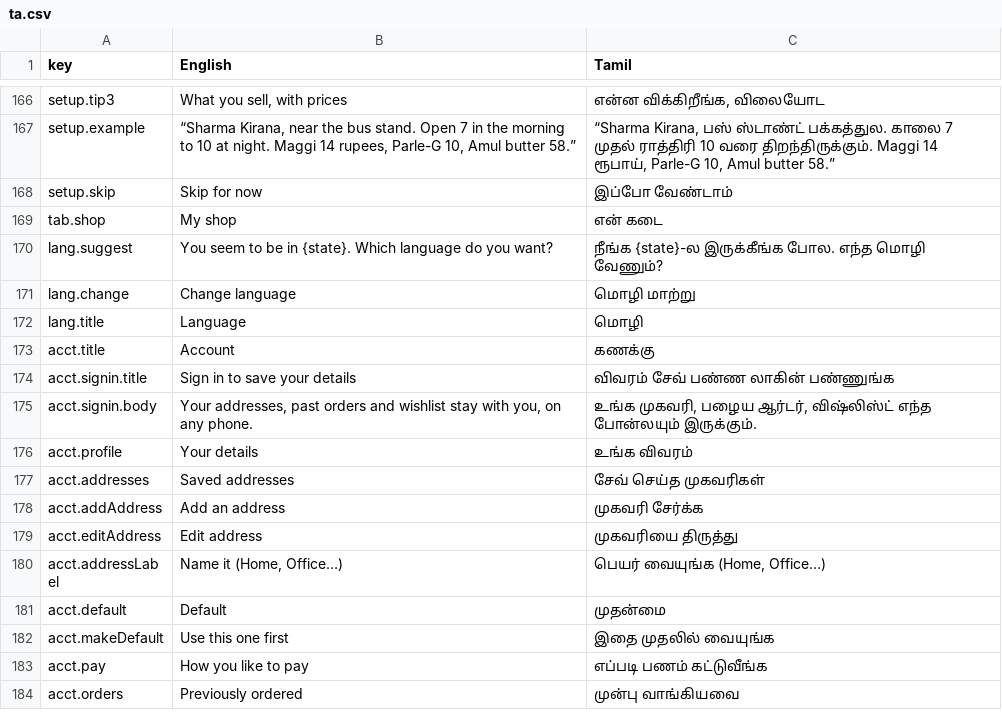
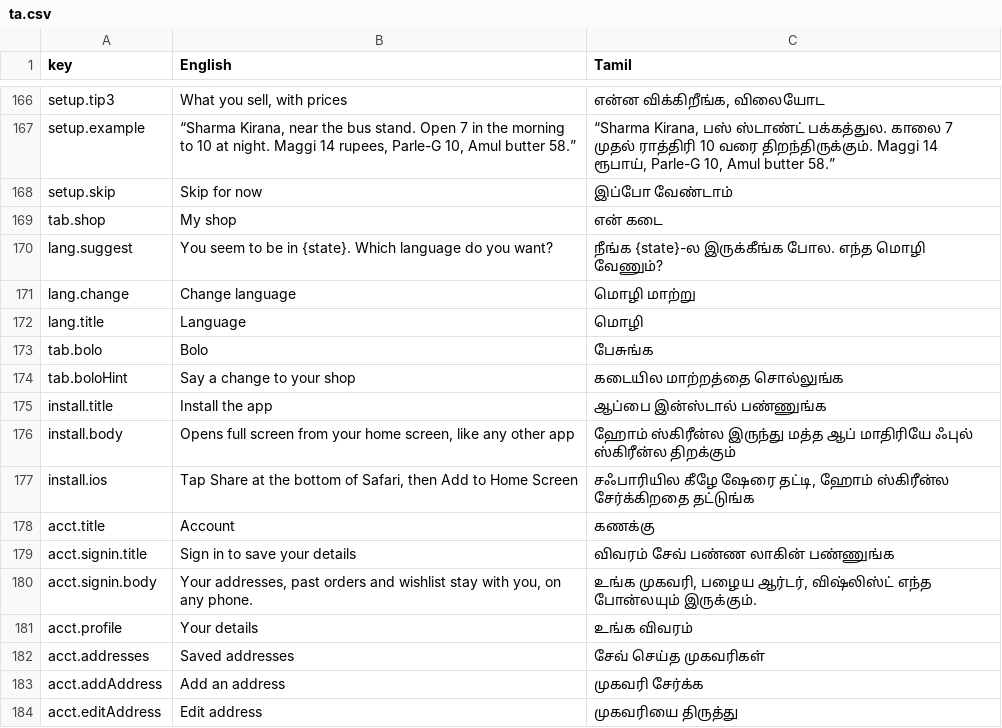
Before and after one commit to Stonebanks-js/ShelfVoice-AI, a CSV file: i18n-review/ta.csv, drawn as a sheet; only a part is shown, gaps mark what is left out; the shorter side is filled out with more unchanged rows.

Commit message:
Shops near you on a map (V-09)
Customers who share their location see nearby Shelf Voice shops on a map:
their rounded position as a blue dot and each shop as a red pin that
opens its page. Above the list on a phone, pinned beside it from 1024 px;
light and dark follow the phone. MapLibre GL 6.15 with OpenFreeMap tiles
(OpenStreetMap data): free, no account, no key. MapLibre loads only on
that screen; its worker is copied into public/vendor at build time.

nearby_shops also returns each shop's position rounded to about 100 m.
The security policy allows tiles.openfreemap.org and the privacy page
lists OpenFreeMap. Test builds turn the map off, so journeys never load
tiles from the internet.

Also: the install row and Bolo card in the nine regional languages.

```diff
--- a/i18n-review/ta.csv
+++ b/i18n-review/ta.csv
@@ -172,2 +172,7 @@
 "lang.title","Language","மொழி"
+"tab.bolo","Bolo","பேசுங்க"
+"tab.boloHint","Say a change to your shop","கடையில மாற்றத்தை சொல்லுங்க"
+"install.title","Install the app","ஆப்பை இன்ஸ்டால் பண்ணுங்க"
+"install.body","Opens full screen from your home screen, like any other app","ஹோம் ஸ்கிரீன்ல இருந்து மத்த ஆப் மாதிரியே ஃபுல் ஸ்கிரீன்ல திறக்கும்"
+"install.ios","Tap Share at the bottom of Safari, then Add to Home Screen","சஃபாரியில கீழே ஷேரை தட்டி, ஹோம் ஸ்கிரீன்ல சேர்க்கிறதை தட்டுங்க"
 "acct.title","Account","கணக்கு"
```
Also changed, not shown: i18n-review/bn.csv, i18n-review/kn.csv, 35 other files.
